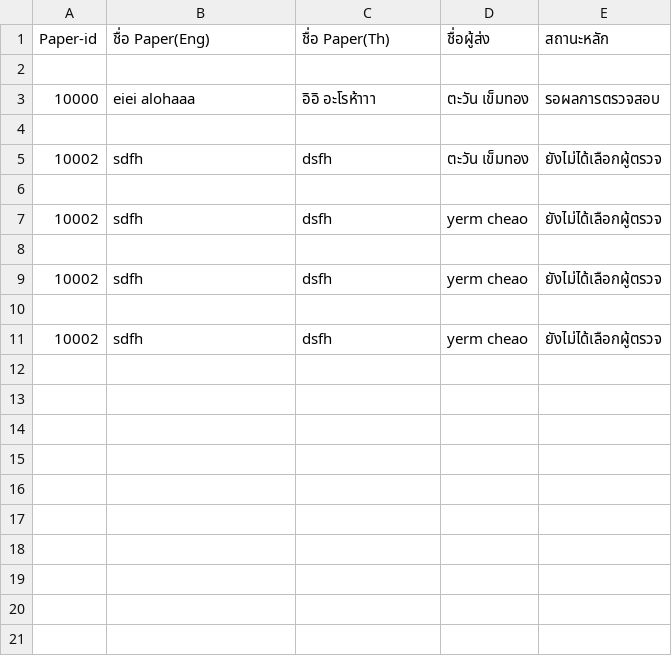
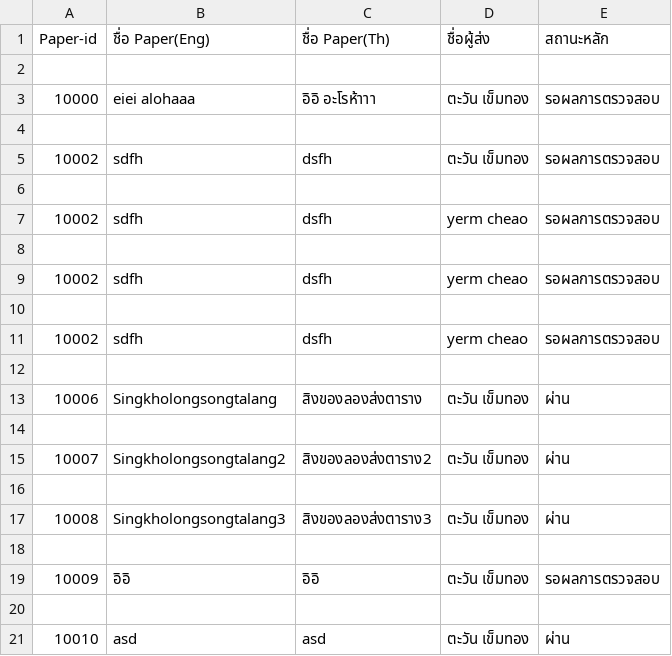
Before and after one commit to Supakoa/journalwebsite, a CSV file: backend/server/report.csv, drawn as a sheet.

```diff
--- a/backend/server/report.csv
+++ b/backend/server/report.csv
@@ -4,8 +4,18 @@
 
-"10002","sdfh","dsfh","ตะวัน เข็มทอง"," ยังไม่ได้เลือกผู้ตรวจ",
+"10002","sdfh","dsfh","ตะวัน เข็มทอง"," รอผลการตรวจสอบ",
 
-"10002","sdfh","dsfh","yerm cheao"," ยังไม่ได้เลือกผู้ตรวจ",
+"10002","sdfh","dsfh","yerm cheao"," รอผลการตรวจสอบ",
 
-"10002","sdfh","dsfh","yerm cheao"," ยังไม่ได้เลือกผู้ตรวจ",
+"10002","sdfh","dsfh","yerm cheao"," รอผลการตรวจสอบ",
 
-"10002","sdfh","dsfh","yerm cheao"," ยังไม่ได้เลือกผู้ตรวจ",
+"10002","sdfh","dsfh","yerm cheao"," รอผลการตรวจสอบ",
+
+"10006","Singkholongsongtalang","สิงของลองส่งตาราง","ตะวัน เข็มทอง"," ผ่าน",
+
+"10007","Singkholongsongtalang2","สิงของลองส่งตาราง2","ตะวัน เข็มทอง"," ผ่าน",
+
+"10008","Singkholongsongtalang3","สิงของลองส่งตาราง3","ตะวัน เข็มทอง"," ผ่าน",
+
+"10009","อิอิ","อิอิ","ตะวัน เข็มทอง"," รอผลการตรวจสอบ",
+
+"10010","asd","asd","ตะวัน เข็มทอง"," ผ่าน",
```
Also changed, not shown: 3 other files.
